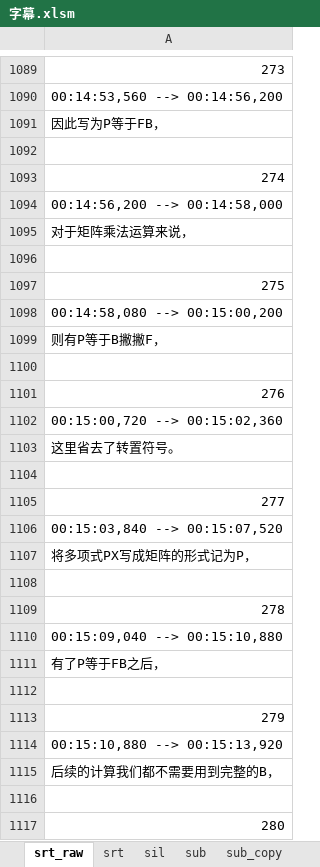
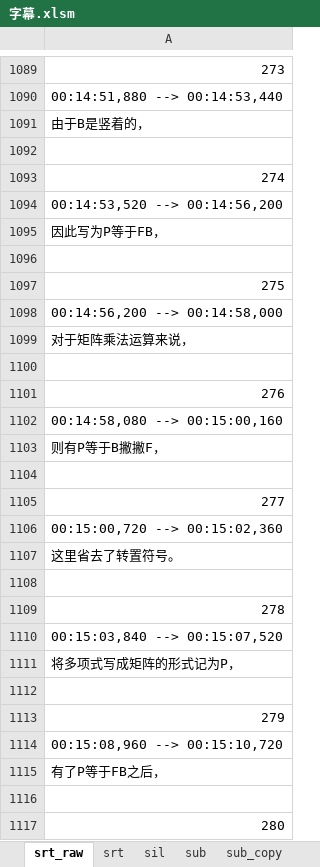
Before and after one commit to axpokl/LightOut, an Excel workbook: ManimGL2/part4/字幕.xlsm, sheet srt_raw, drawn as a sheet; only a part is shown, gaps mark what is left out; values as stored, in another font and other column widths than the file's, no borders; removed rows and columns are numbered as before the commit, all else as after; the diff covers the shown part only; the diff names each change by its address in the sheet, - before the commit and + after, or states it on an @@ line.

```diff
--- a/ManimGL2/part4/字幕.xlsm (sheet srt_raw)
+++ b/ManimGL2/part4/字幕.xlsm (sheet srt_raw)
-A1090: 00:14:53,560 --> 00:14:56,200
+A1090: 00:14:51,880 --> 00:14:53,440
-row 1087: 由于B是竖着的，
+row 1091: 由于B是竖着的，
+row 1094: 00:14:53,520 --> 00:14:56,200
-row 1091: 因此写为P等于FB，
+row 1095: 因此写为P等于FB，
+row 1096: (empty)
-row 1097: 275
+row 1097: 275
-row 1098: 00:14:58,080 --> 00:15:00,200
-row 1100: (empty)
+row 1102: 00:14:58,080 --> 00:15:00,160
-row 1099: 则有P等于B撇撇F，
+row 1103: 则有P等于B撇撇F，
+row 1104: (empty)
-row 1105: 277
+row 1105: 277
-row 1106: 00:15:03,840 --> 00:15:07,520
-row 1107: 将多项式PX写成矩阵的形式记为P，
-row 1108: (empty)
-A1110: 00:15:09,040 --> 00:15:10,880
+A1110: 00:15:03,840 --> 00:15:07,520
-A1111: 有了P等于FB之后，
+A1111: 将多项式写成矩阵的形式记为P，
-A1114: 00:15:10,880 --> 00:15:13,920
+A1114: 00:15:08,960 --> 00:15:10,720
-row 1115: 后续的计算我们都不需要用到完整的B，
+row 1119: 后续的计算我们都不需要用到完整的B，
+row 1115: 有了P等于FB之后，
```
Also changed, not shown: 191 added rows, 171 removed rows, 268 moved rows and 380 edited cells elsewhere in this sheet, sheet sub, sheet srt, sheet sil, sheet sub_copy, sheet title, formulas that keep their value, hidden cells, 47 other files.
